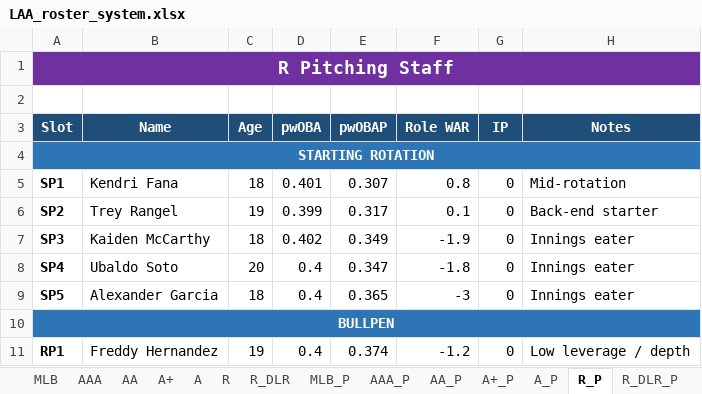
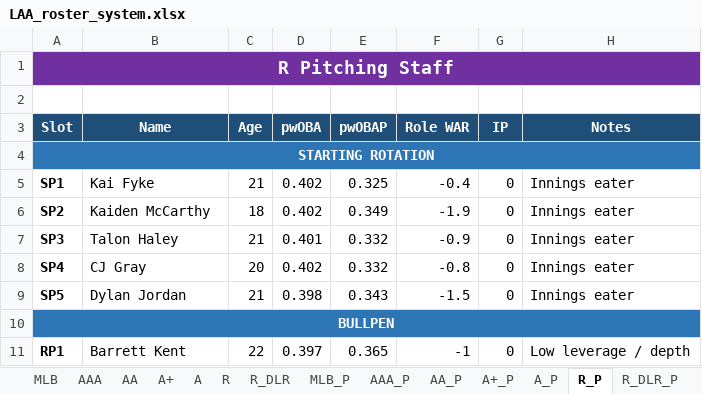
Before and after one commit to stames999/ootp_app, an Excel workbook: outputs/LAA_roster_system.xlsx, sheet R_P, drawn as a sheet; only a part is shown; values as stored, in another font and other column widths than the file's, no borders; the diff covers the shown part only; the diff names each change by its address in the sheet, - before the commit and + after, or states it on an @@ line.

```diff
--- a/outputs/LAA_roster_system.xlsx (sheet R_P)
+++ b/outputs/LAA_roster_system.xlsx (sheet R_P)
-B5 (Name): Kendri Fana
+B5 (Name): Kai Fyke
-C5 (Age): 18
+C5 (Age): 21
-D5 (pwOBA): 0.401
+D5 (pwOBA): 0.402
-E5 (pwOBAP): 0.307
+E5 (pwOBAP): 0.325
-F5 (Role WAR): 0.8
+F5 (Role WAR): -0.4
-H5 (Notes): Mid-rotation
+H5 (Notes): Innings eater
-B6 (Name): Trey Rangel
+B6 (Name): Kaiden McCarthy
-C6 (Age): 19
+C6 (Age): 18
-D6 (pwOBA): 0.399
+D6 (pwOBA): 0.402
-E6 (pwOBAP): 0.317
+E6 (pwOBAP): 0.349
-F6 (Role WAR): 0.1
+F6 (Role WAR): -1.9
-H6 (Notes): Back-end starter
+H6 (Notes): Innings eater
-B7 (Name): Kaiden McCarthy
+B7 (Name): Talon Haley
-C7 (Age): 18
+C7 (Age): 21
-D7 (pwOBA): 0.402
+D7 (pwOBA): 0.401
-E7 (pwOBAP): 0.349
+E7 (pwOBAP): 0.332
-F7 (Role WAR): -1.9
+F7 (Role WAR): -0.9
-B8 (Name): Ubaldo Soto
+B8 (Name): CJ Gray
-D8 (pwOBA): 0.4
+D8 (pwOBA): 0.402
-E8 (pwOBAP): 0.347
+E8 (pwOBAP): 0.332
-F8 (Role WAR): -1.8
+F8 (Role WAR): -0.8
-B9 (Name): Alexander Garcia
+B9 (Name): Dylan Jordan
-C9 (Age): 18
+C9 (Age): 21
-D9 (pwOBA): 0.4
+D9 (pwOBA): 0.398
-E9 (pwOBAP): 0.365
+E9 (pwOBAP): 0.343
-F9 (Role WAR): -3
+F9 (Role WAR): -1.5
-B11 (Name): Freddy Hernandez
+B11 (Name): Barrett Kent
-C11 (Age): 19
+C11 (Age): 22
-D11 (pwOBA): 0.4
+D11 (pwOBA): 0.397
-E11 (pwOBAP): 0.374
+E11 (pwOBAP): 0.365
-F11 (Role WAR): -1.2
+F11 (Role WAR): -1
```
Also changed, not shown: 21 edited cells elsewhere in this sheet, sheet A_P, sheet A+_P, sheet AAA_P, sheet AA_P, sheet R_DLR_P, 11 other files.
